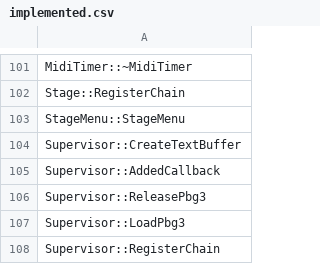
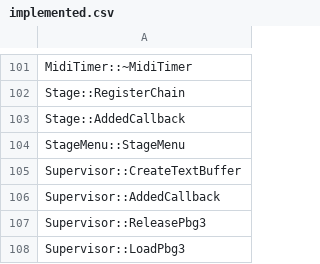
Before and after one commit to izy1sky/th06, a CSV file: config/implemented.csv, drawn as a sheet; only a part is shown, gaps mark what is left out; the shorter side is filled out with more unchanged rows; the diff names each change by its address in the sheet, - before the commit and + after, or states it on an @@ line.

```diff
--- a/config/implemented.csv
+++ b/config/implemented.csv
+row 103: Stage::AddedCallback
```
Also changed, not shown: config/globals.csv, config/stubbed.csv, 4 other files.
